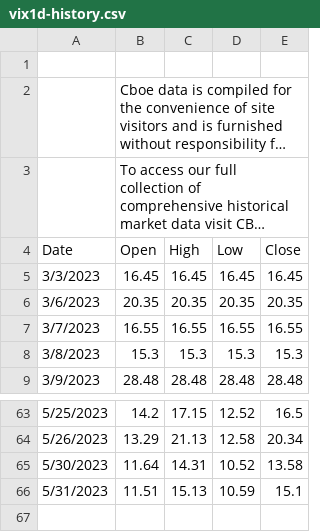
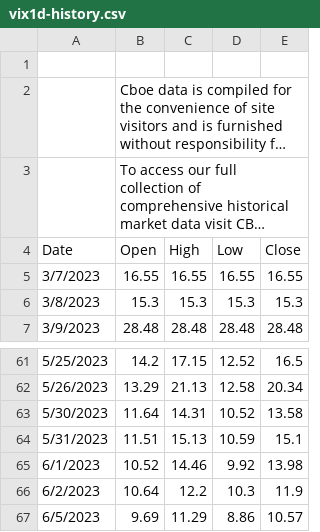
Before and after one commit to jbrass/Dashboard-Trader, a CSV file: Operativa/processed/vix1d-history.csv, drawn as a sheet; only a part is shown, gaps mark what is left out; long unchanged cells end in ….

```diff
--- a/Operativa/processed/vix1d-history.csv
+++ b/Operativa/processed/vix1d-history.csv
@@ -4,4 +4,2 @@
 Date,Open,High,Low,Close
-3/3/2023,16.45,16.45,16.45,16.45
-3/6/2023,20.35,20.35,20.35,20.35
 3/7/2023,16.55,16.55,16.55,16.55
@@ -66 +64,4 @@ Date,Open,High,Low,Close
 5/31/2023,11.51,15.13,10.59,15.1
+6/1/2023,10.52,14.46,9.92,13.98
+6/2/2023,10.64,12.2,10.3,11.9
+6/5/2023,9.69,11.29,8.86,10.57
```
Also changed, not shown: Operativa/processed/DIX.csv, Operativa/processed/spx_quotedata.csv.
